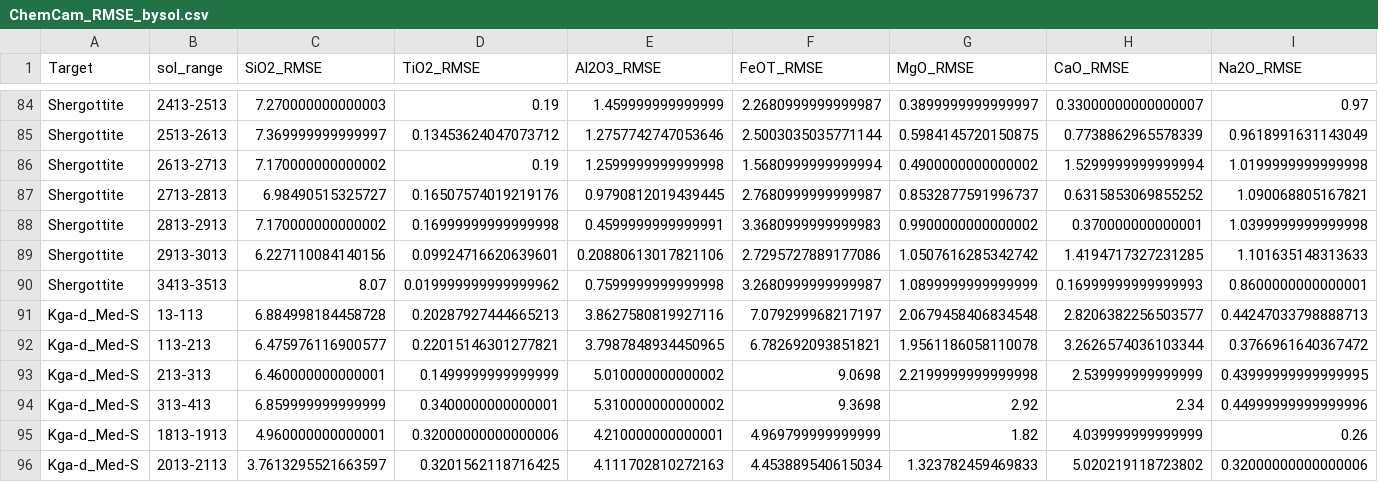
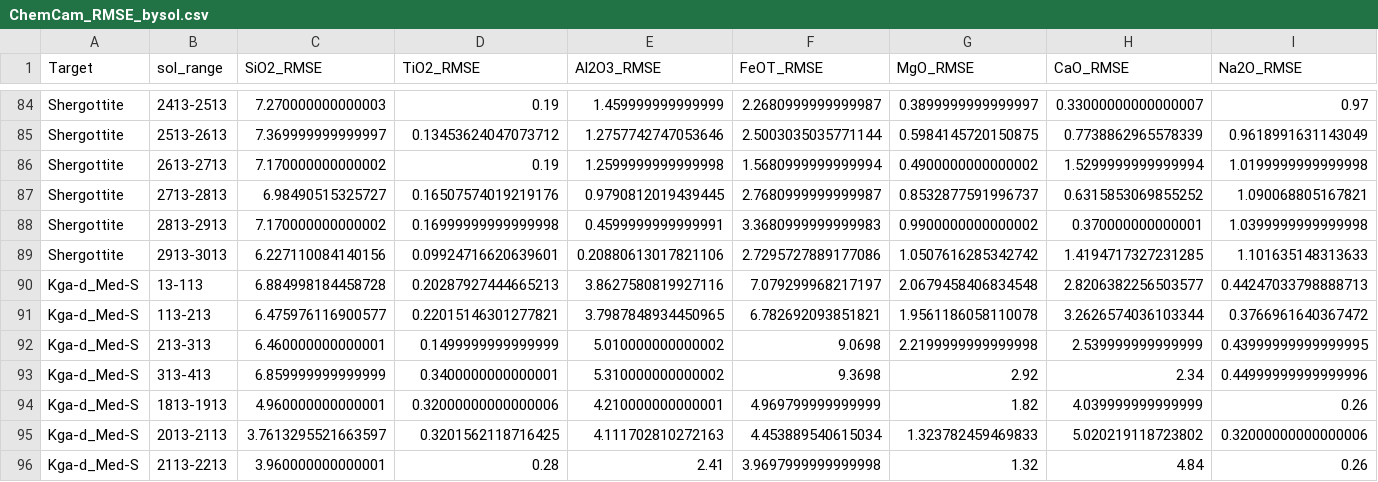
Before and after one commit to ytsmacr/caltarget-accuracy, a CSV file: ChemCam_RMSE_bysol.csv, drawn as a sheet; only a part is shown, gaps mark what is left out; the shorter side is filled out with more unchanged rows; rows hold the shown columns only; the diff names each change by its address in the sheet, - before the commit and + after, or states it on an @@ line.

```diff
--- a/ChemCam_RMSE_bysol.csv
+++ b/ChemCam_RMSE_bysol.csv
-row 90: Shergottite | 3413-3513 | 8.07 | 0.019999999999999962 | 0.7599999999999998 | 3.2680999999999987 | 1.0899999999999999 | 0.16999999999999993 | 0.8600000000000001
```
Also changed, not shown: ChemCam_RMSE_bysol_summary.csv, 15 other files.
